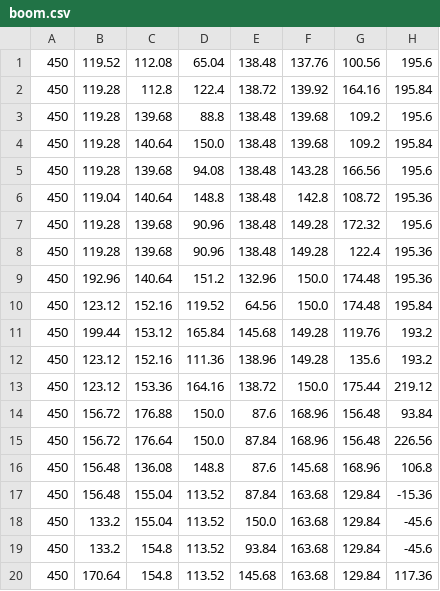
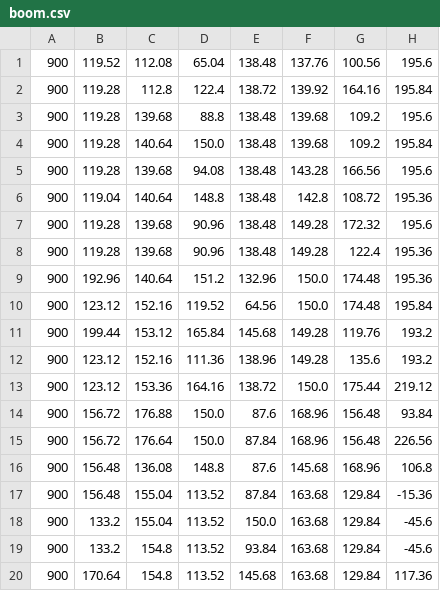
Before and after one commit to aidn628/ECE590, a CSV file: ECE590/boom.csv, drawn as a sheet.

```diff
--- a/ECE590/boom.csv
+++ b/ECE590/boom.csv
@@ -1,20 +1,20 @@
-450,119.52,112.08,65.04,138.48,137.76,100.56,195.6
-450,119.28,112.8,122.4,138.72,139.92,164.16,195.84
-450,119.28,139.68,88.8,138.48,139.68,109.2,195.6
-450,119.28,140.64,150.0,138.48,139.68,109.2,195.84
-450,119.28,139.68,94.08,138.48,143.28,166.56,195.6
-450,119.04,140.64,148.8,138.48,142.8,108.72,195.36
-450,119.28,139.68,90.96,138.48,149.28,172.32,195.6
-450,119.28,139.68,90.96,138.48,149.28,122.4,195.36
-450,192.96,140.64,151.2,132.96,150.0,174.48,195.36
-450,123.12,152.16,119.52,64.56,150.0,174.48,195.84
-450,199.44,153.12,165.84,145.68,149.28,119.76,193.2
-450,123.12,152.16,111.36,138.96,149.28,135.6,193.2
-450,123.12,153.36,164.16,138.72,150.0,175.44,219.12
-450,156.72,176.88,150.0,87.6,168.96,156.48,93.84
-450,156.72,176.64,150.0,87.84,168.96,156.48,226.56
-450,156.48,136.08,148.8,87.6,145.68,168.96,106.8
-450,156.48,155.04,113.52,87.84,163.68,129.84,-15.36
-450,133.2,155.04,113.52,150.0,163.68,129.84,-45.6
-450,133.2,154.8,113.52,93.84,163.68,129.84,-45.6
-450,170.64,154.8,113.52,145.68,163.68,129.84,117.36
+900,119.52,112.08,65.04,138.48,137.76,100.56,195.6
+900,119.28,112.8,122.4,138.72,139.92,164.16,195.84
+900,119.28,139.68,88.8,138.48,139.68,109.2,195.6
+900,119.28,140.64,150.0,138.48,139.68,109.2,195.84
+900,119.28,139.68,94.08,138.48,143.28,166.56,195.6
+900,119.04,140.64,148.8,138.48,142.8,108.72,195.36
+900,119.28,139.68,90.96,138.48,149.28,172.32,195.6
+900,119.28,139.68,90.96,138.48,149.28,122.4,195.36
+900,192.96,140.64,151.2,132.96,150.0,174.48,195.36
+900,123.12,152.16,119.52,64.56,150.0,174.48,195.84
+900,199.44,153.12,165.84,145.68,149.28,119.76,193.2
+900,123.12,152.16,111.36,138.96,149.28,135.6,193.2
+900,123.12,153.36,164.16,138.72,150.0,175.44,219.12
+900,156.72,176.88,150.0,87.6,168.96,156.48,93.84
+900,156.72,176.64,150.0,87.84,168.96,156.48,226.56
+900,156.48,136.08,148.8,87.6,145.68,168.96,106.8
+900,156.48,155.04,113.52,87.84,163.68,129.84,-15.36
+900,133.2,155.04,113.52,150.0,163.68,129.84,-45.6
+900,133.2,154.8,113.52,93.84,163.68,129.84,-45.6
+900,170.64,154.8,113.52,145.68,163.68,129.84,117.36
```
Also changed, not shown: 1 other file.
